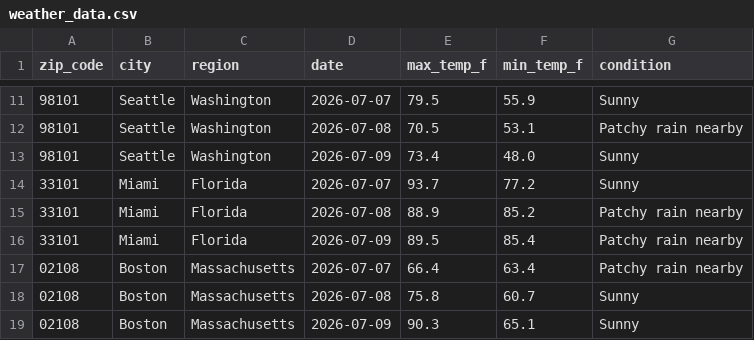
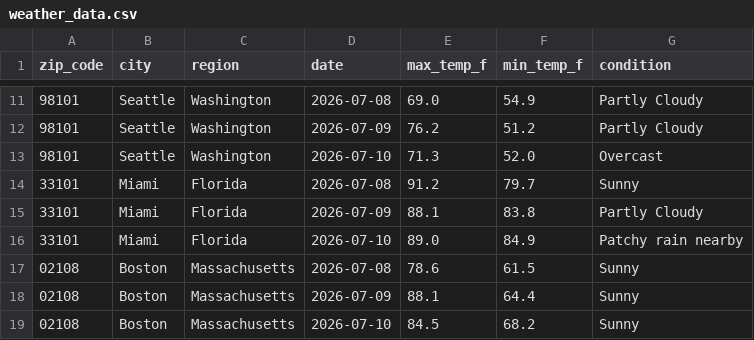
Before and after one commit to nchabot14/weather-api-pipeline, a CSV file: weather_data.csv, drawn as a sheet; only a part is shown, gaps mark what is left out; the diff covers the shown part only.

```diff
--- a/weather_data.csv
+++ b/weather_data.csv
@@ -11,9 +11,9 @@ zip_code,city,region,date,max_temp_f,min_temp_f,condition
-98101,Seattle,Washington,2026-07-07,79.5,55.9,Sunny
-98101,Seattle,Washington,2026-07-08,70.5,53.1,Patchy rain nearby
-98101,Seattle,Washington,2026-07-09,73.4,48.0,Sunny
-33101,Miami,Florida,2026-07-07,93.7,77.2,Sunny
-33101,Miami,Florida,2026-07-08,88.9,85.2,Patchy rain nearby
-33101,Miami,Florida,2026-07-09,89.5,85.4,Patchy rain nearby
-02108,Boston,Massachusetts,2026-07-07,66.4,63.4,Patchy rain nearby
-02108,Boston,Massachusetts,2026-07-08,75.8,60.7,Sunny
-02108,Boston,Massachusetts,2026-07-09,90.3,65.1,Sunny
+98101,Seattle,Washington,2026-07-08,69.0,54.9,Partly Cloudy
+98101,Seattle,Washington,2026-07-09,76.2,51.2,Partly Cloudy
+98101,Seattle,Washington,2026-07-10,71.3,52.0,Overcast
+33101,Miami,Florida,2026-07-08,91.2,79.7,Sunny
+33101,Miami,Florida,2026-07-09,88.1,83.8,Partly Cloudy
+33101,Miami,Florida,2026-07-10,89.0,84.9,Patchy rain nearby
+02108,Boston,Massachusetts,2026-07-08,78.6,61.5,Sunny
+02108,Boston,Massachusetts,2026-07-09,88.1,64.4,Sunny
+02108,Boston,Massachusetts,2026-07-10,84.5,68.2,Sunny
```
Also changed, not shown: 166 edited cells elsewhere in this file.
